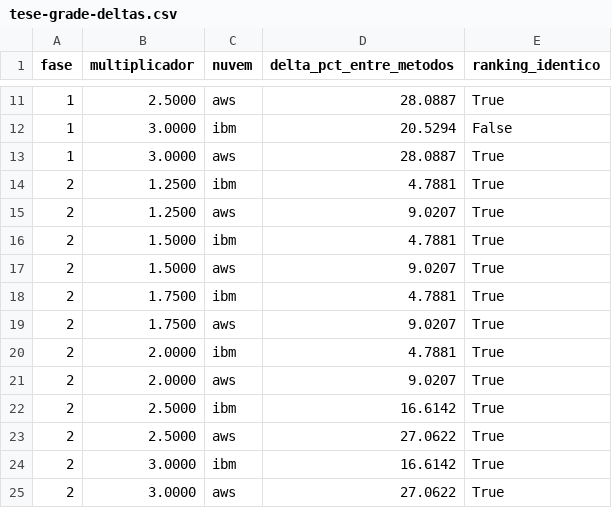
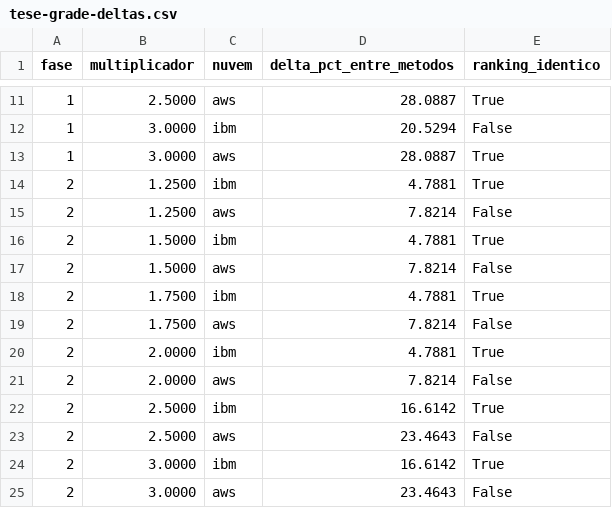
Before and after one commit to ulissesflores/block-storage-tco, a CSV file: output/tabelas/tese-grade-deltas.csv, drawn as a sheet; only a part is shown, gaps mark what is left out.

```diff
--- a/output/tabelas/tese-grade-deltas.csv
+++ b/output/tabelas/tese-grade-deltas.csv
@@ -14,12 +14,12 @@ fase,multiplicador,nuvem,delta_pct_entre_metodos,ranking_identico
 2,1.2500,ibm,4.7881,True
-2,1.2500,aws,9.0207,True
+2,1.2500,aws,7.8214,False
 2,1.5000,ibm,4.7881,True
-2,1.5000,aws,9.0207,True
+2,1.5000,aws,7.8214,False
 2,1.7500,ibm,4.7881,True
-2,1.7500,aws,9.0207,True
+2,1.7500,aws,7.8214,False
 2,2.0000,ibm,4.7881,True
-2,2.0000,aws,9.0207,True
+2,2.0000,aws,7.8214,False
 2,2.5000,ibm,16.6142,True
-2,2.5000,aws,27.0622,True
+2,2.5000,aws,23.4643,False
 2,3.0000,ibm,16.6142,True
-2,3.0000,aws,27.0622,True
+2,3.0000,aws,23.4643,False
```
Also changed, not shown: docs/chain-ledger.tsv, output/tabelas/dimensionamento.csv, 23 other files.
